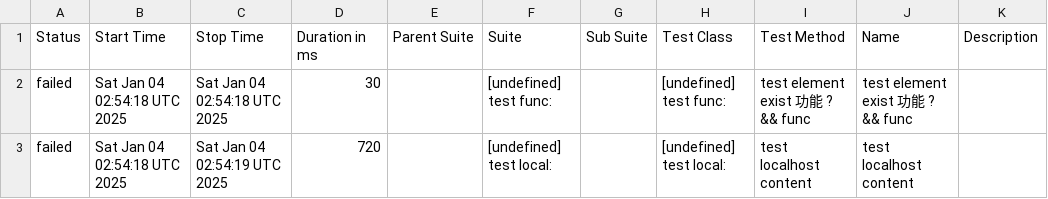
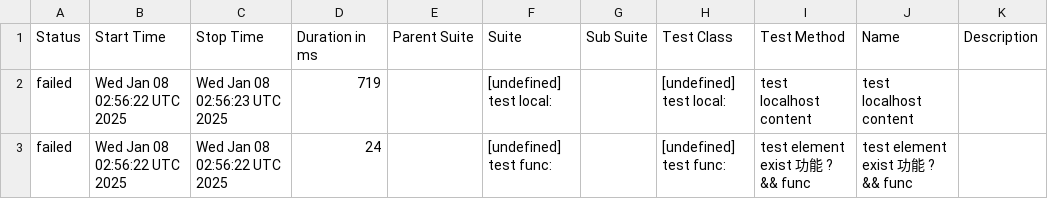
Before and after one commit to yusong-demo/integration-example, a CSV file: 8f90fc8115f9af156f193fa1d9f119c76fe99939/data/suites.csv, drawn as a sheet.

```diff
--- a/8f90fc8115f9af156f193fa1d9f119c76fe99939/data/suites.csv
+++ b/8f90fc8115f9af156f193fa1d9f119c76fe99939/data/suites.csv
@@ -1,3 +1,3 @@
 "Status","Start Time","Stop Time","Duration in ms","Parent Suite","Suite","Sub Suite","Test Class","Test Method","Name","Description"
-"failed","Sat Jan 04 02:54:18 UTC 2025","Sat Jan 04 02:54:18 UTC 2025","30","","[undefined] test func:","","[undefined] test func:","test element exist 功能 ? && func","test element exist 功能 ? && func",""
-"failed","Sat Jan 04 02:54:18 UTC 2025","Sat Jan 04 02:54:19 UTC 2025","720","","[undefined] test local:","","[undefined] test local:","test localhost content","test localhost content",""
+"failed","Wed Jan 08 02:56:22 UTC 2025","Wed Jan 08 02:56:23 UTC 2025","719","","[undefined] test local:","","[undefined] test local:","test localhost content","test localhost content",""
+"failed","Wed Jan 08 02:56:22 UTC 2025","Wed Jan 08 02:56:22 UTC 2025","24","","[undefined] test func:","","[undefined] test func:","test element exist 功能 ? && func","test element exist 功能 ? && func",""
```
Also changed, not shown: 23 other files.
